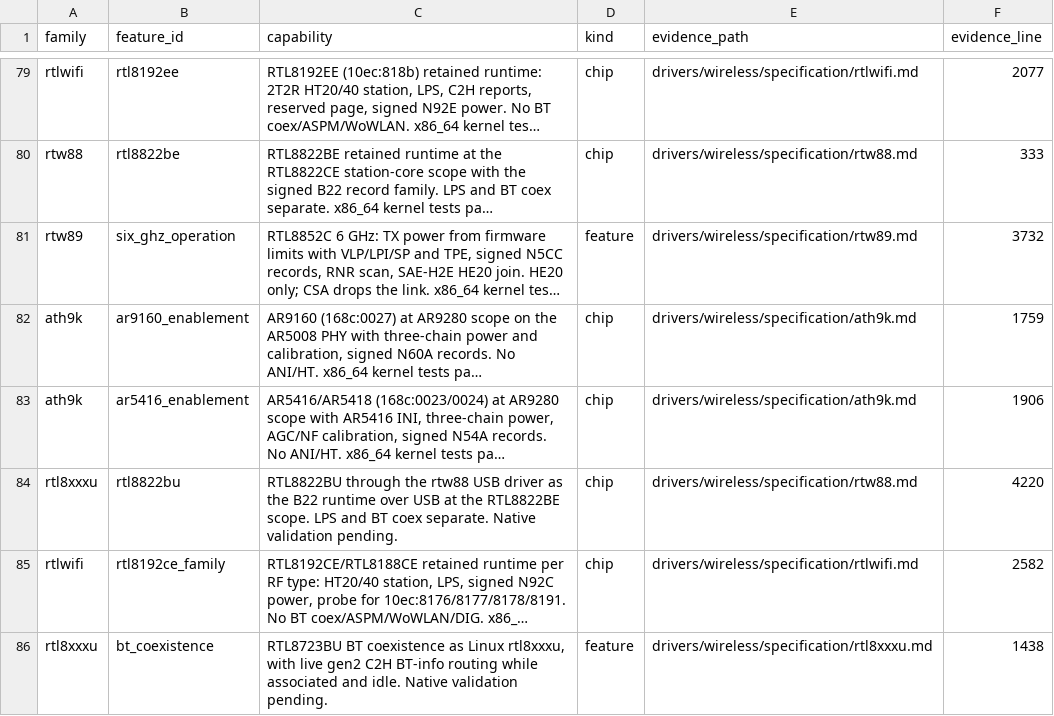
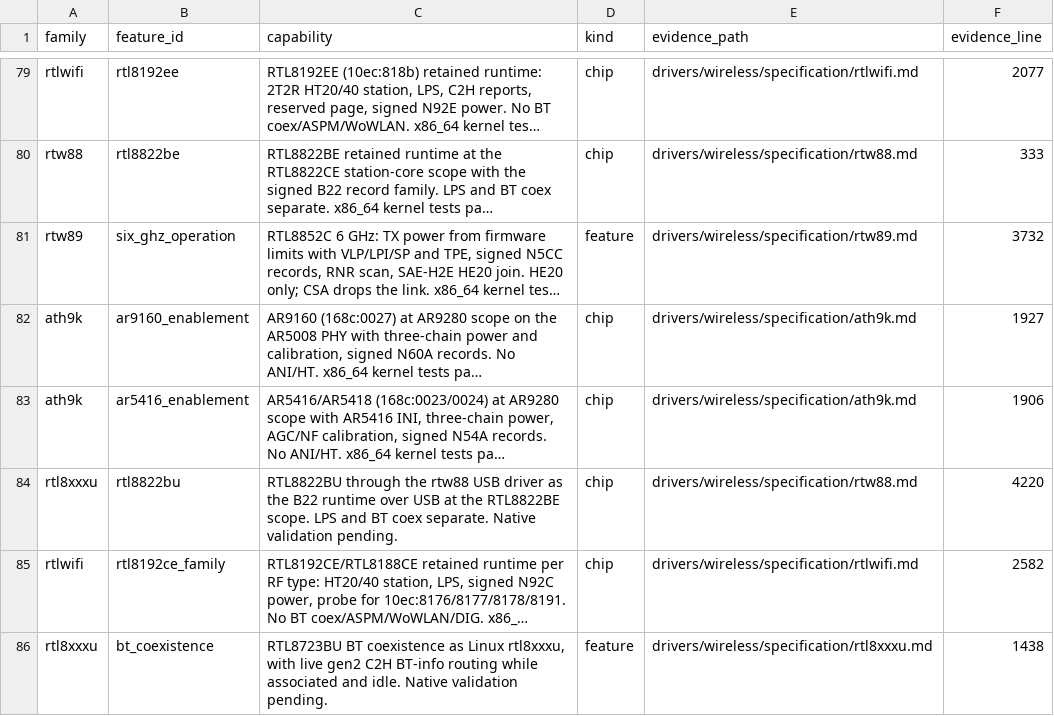
Before and after one commit to hodgesds/narf, a TSV file: drivers/wireless/research/implemented-pending-validation.tsv, drawn as a sheet; only a part is shown, gaps mark what is left out; long unchanged cells end in …; the diff covers the shown part only; the diff names each change by its address in the sheet, - before the commit and + after, or states it on an @@ line.

```diff
--- a/drivers/wireless/research/implemented-pending-validation.tsv
+++ b/drivers/wireless/research/implemented-pending-validation.tsv
-F82 (evidence_line): 1759
+F82 (evidence_line): 1927
```
Also changed, not shown: 2 added rows and 2 edited cells elsewhere in this file, drivers/wireless/research/remaining-features.tsv, 34 other files.
